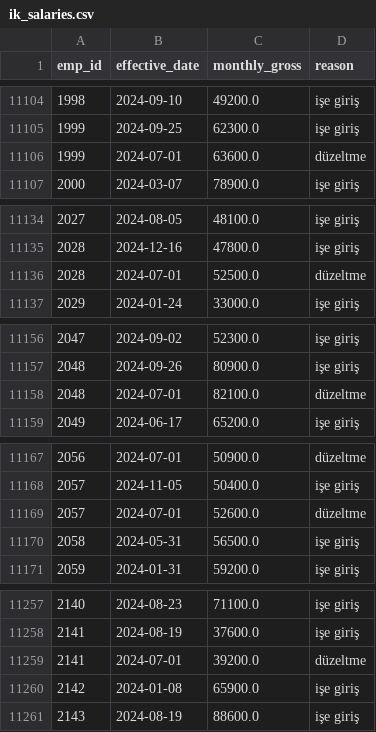
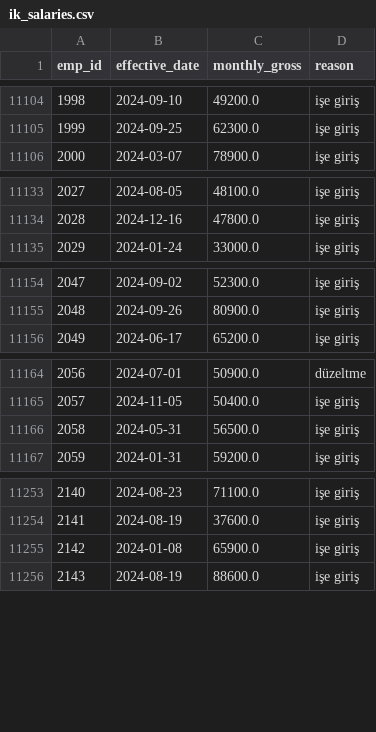
Before and after one commit to ysfdurak/kesit-python, a CSV file: data/pusula_ik/ik_salaries.csv, drawn as a sheet; only a part is shown, gaps mark what is left out; the diff covers the shown part only; the diff names each change by its address in the sheet, - before the commit and + after, or states it on an @@ line.

```diff
--- a/data/pusula_ik/ik_salaries.csv
+++ b/data/pusula_ik/ik_salaries.csv
-row 11106: 1999 | 2024-07-01 | 63600.0 | düzeltme
-row 11136: 2028 | 2024-07-01 | 52500.0 | düzeltme
-row 11158: 2048 | 2024-07-01 | 82100.0 | düzeltme
-row 11169: 2057 | 2024-07-01 | 52600.0 | düzeltme
-row 11259: 2141 | 2024-07-01 | 39200.0 | düzeltme
```
Also changed, not shown: 1 removed row elsewhere in this file, data/ilgaz_bank/bank_customers.csv, data/lezzet_kurye/lk_customers.csv, 28 other files.
